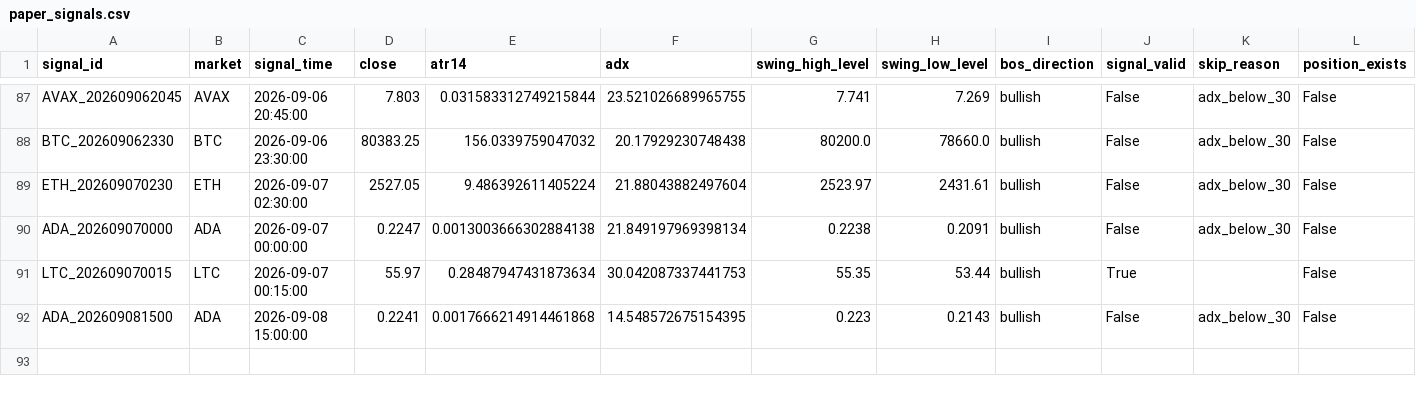
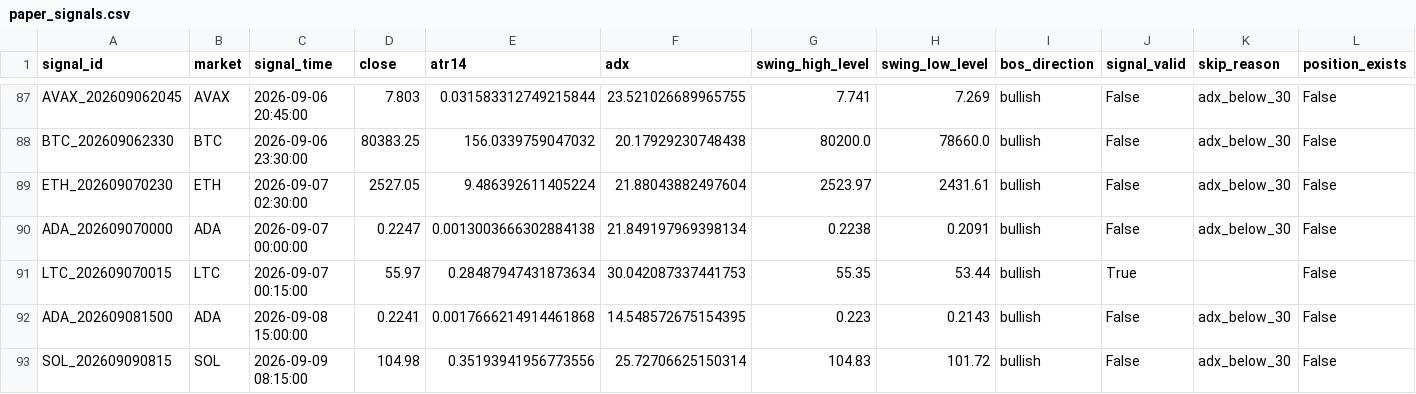
Before and after one commit to BziizB/biAN, a CSV file: paper_trading/paper_signals.csv, drawn as a sheet; only a part is shown, gaps mark what is left out; the diff names each change by its address in the sheet, - before the commit and + after, or states it on an @@ line.

```diff
--- a/paper_trading/paper_signals.csv
+++ b/paper_trading/paper_signals.csv
+row 93: SOL_202609090815 | SOL | 2026-09-09 08:15:00 | 104.98 | 0.35193941956773556 | 25.72706625150314 | 104.83 | 101.72 | bullish | False | adx_below_30 | False
```
Also changed, not shown: paper_trading/mismatch_report.csv, 1 other file.
